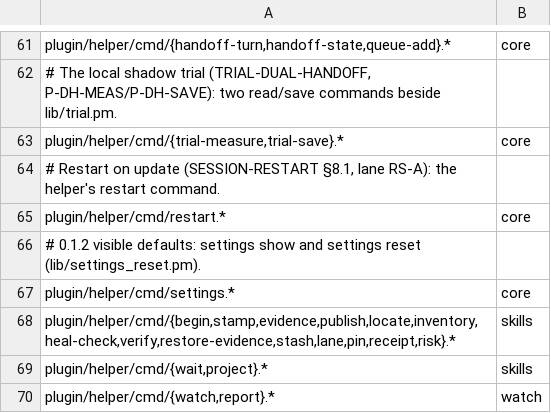
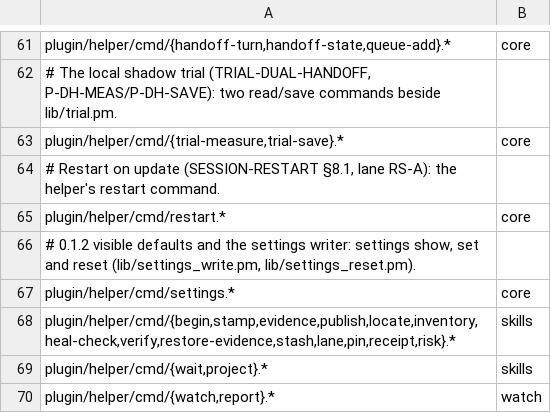
Before and after one commit to RuslanTar/afk-compact, a TSV file: OWNERS.tsv, drawn as a sheet; only a part is shown, gaps mark what is left out.

Commit message:
settings: one writer for the plugin's options in the user's settings file (settings set, settings reset)
- lib/settings_write.pm: settings set <key>=<value>... and settings reset plan and apply through it;
  a dry run unless --apply, each change printed old -> new, --plan the file's hash
- writes only pluginConfigs["<plugin>@<marketplace>"].options in ~/.claude/settings.json, by a text
  edit of those members (a missing options, entry or pluginConfigs is added); every other key keeps
  its bytes, and the new text must read back as the old settings with exactly those changes
- the six consent keys are refused on every path, set and reset alike; the refusal names /config,
  the file by hand and Claude Code's own `claude plugin configure ... --values-stdin` line to type
- each value is checked as the plugin reads it (type, min/max, enum values, whole numbers, the
  window floor, absolute paths, each pattern list's rules); a value equal to its default removes
  the member; protective lists only gain entries, resume_proceed only goes towards confirm
- refused: another CLAUDE_CONFIG_DIR or HOME, --plugin-dir, two keys for the plugin, not plain
  JSON, a non-object on the path, a member twice, a hard link, no file, no known plugin key, a
  file changed since the dry run or while the write runs
- the backup of the whole file goes next to it (settings.json.<plugin>-<stamp>.bak, 0600); the
  write is a temp file in the real file's folder with its mode, then a rename; a failed write
  removes the temp file; the file is read back after the rename
- a saved-empty consent key's warning points to /config, not to a reset the writer refuses
- cases AT-SW-01..03; AT-VD and AT-ON cases follow the writer (backups next to the file, a named
  consent key refused, a foreign CLAUDE_CONFIG_DIR refused)

```diff
--- a/OWNERS.tsv
+++ b/OWNERS.tsv
@@ -65,3 +65,3 @@ plugin/helper/cmd/{trial-measure,trial-save}.*	core
 plugin/helper/cmd/restart.*	core
-# 0.1.2 visible defaults: settings show and settings reset (lib/settings_reset.pm).
+# 0.1.2 visible defaults and the settings writer: settings show, set and reset (lib/settings_write.pm, lib/settings_reset.pm).
 plugin/helper/cmd/settings.*	core
```
Also changed, not shown: 13 other files.
